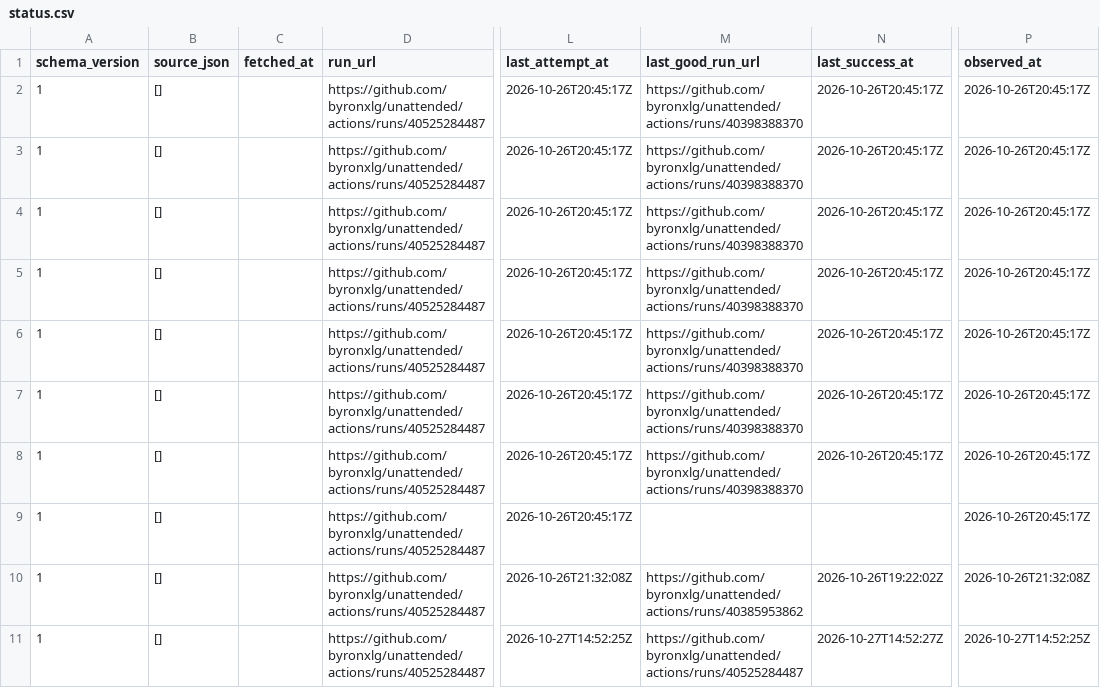
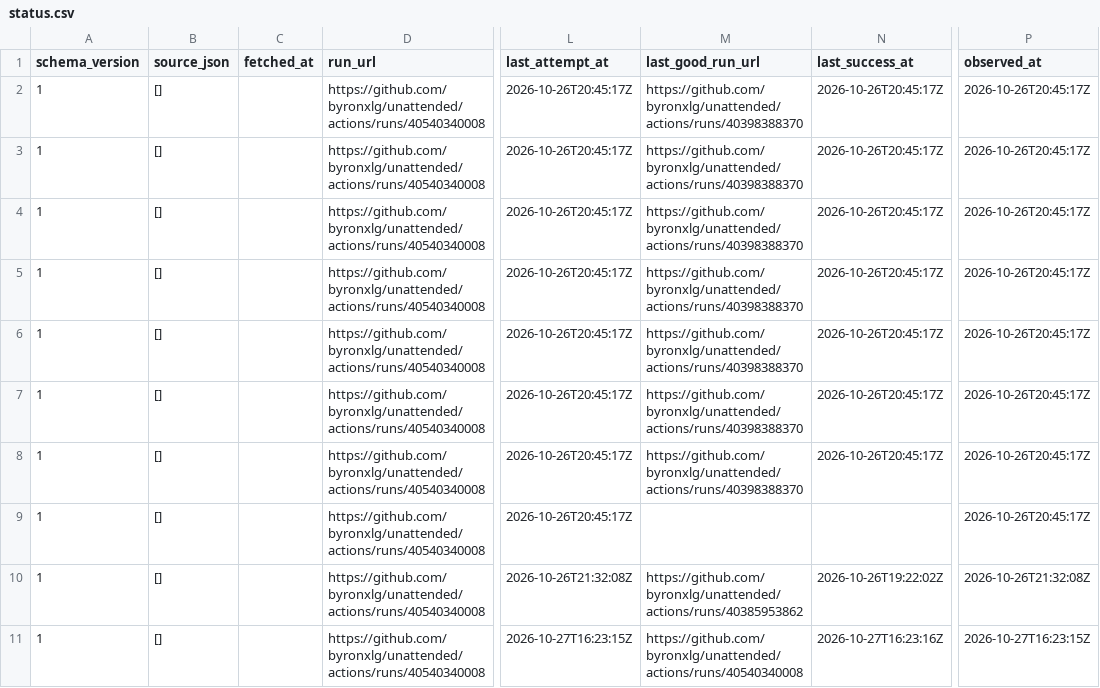
Before and after one commit to byronxlg/unattended, a CSV file: product/nz_election/data/status.csv, drawn as a sheet; only a part is shown, gaps mark what is left out; the diff names each change by its address in the sheet, - before the commit and + after, or states it on an @@ line.

```diff
--- a/product/nz_election/data/status.csv
+++ b/product/nz_election/data/status.csv
-D2:D11 (run_url): https://github.com/byronxlg/unattended/actions/runs/40525284487
+D2:D11 (run_url): https://github.com/byronxlg/unattended/actions/runs/40540340008
-L11 (last_attempt_at): 2026-10-27T14:52:25Z
+L11 (last_attempt_at): 2026-10-27T16:23:15Z
-M11 (last_good_run_url): https://github.com/byronxlg/unattended/actions/runs/40525284487
+M11 (last_good_run_url): https://github.com/byronxlg/unattended/actions/runs/40540340008
-N11 (last_success_at): 2026-10-27T14:52:27Z
+N11 (last_success_at): 2026-10-27T16:23:16Z
-P11 (observed_at): 2026-10-27T14:52:25Z
+P11 (observed_at): 2026-10-27T16:23:15Z
```
Also changed, not shown: product/nz_election/data/averages.csv, product/nz_election/data/polls.csv, 7 other files.
